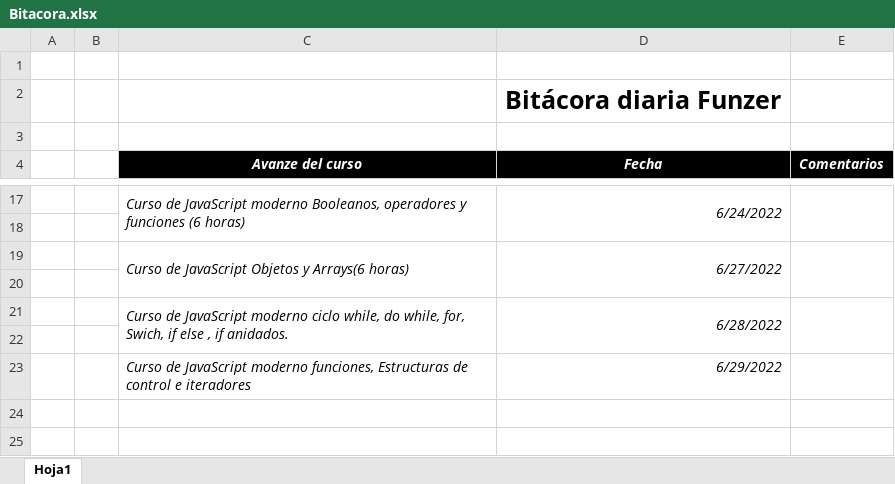
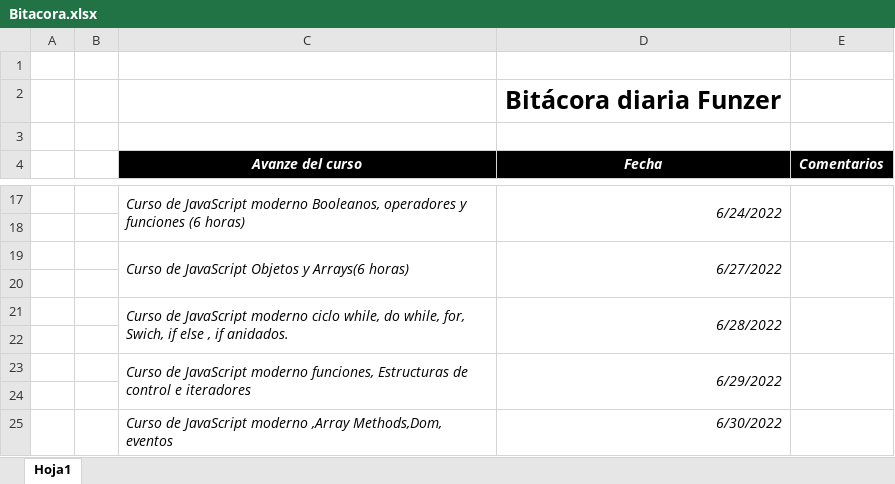
Before and after one commit to ashley-ifi/bitacora, an Excel workbook: Bitacora.xlsx, sheet Hoja1, drawn as a sheet; only a part is shown, gaps mark what is left out; values as stored, in another font and other column widths than the file's, no borders; the diff names each change by its address in the sheet, - before the commit and + after, or states it on an @@ line.

Commit message:
Agregue el trabajo de hoy

```diff
--- a/Bitacora.xlsx (sheet Hoja1)
+++ b/Bitacora.xlsx (sheet Hoja1)
+C23:C24 merged
+D23:D24 merged
+E23:E24 merged
+row 24: (empty)
+row 25:  |  | Curso de JavaScript moderno ,Array Methods,Dom, eventos | 6/30/2022
```
